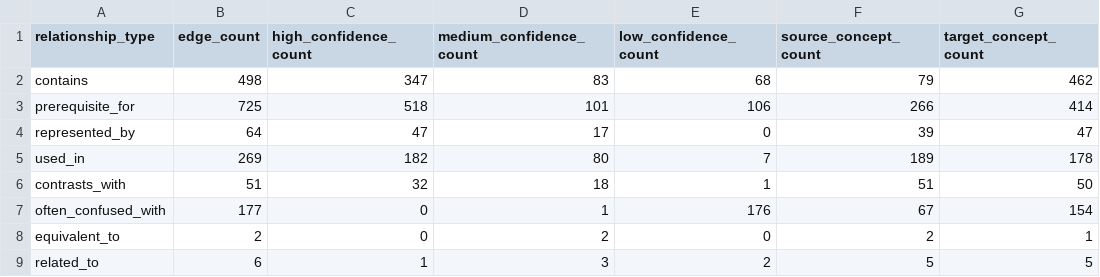
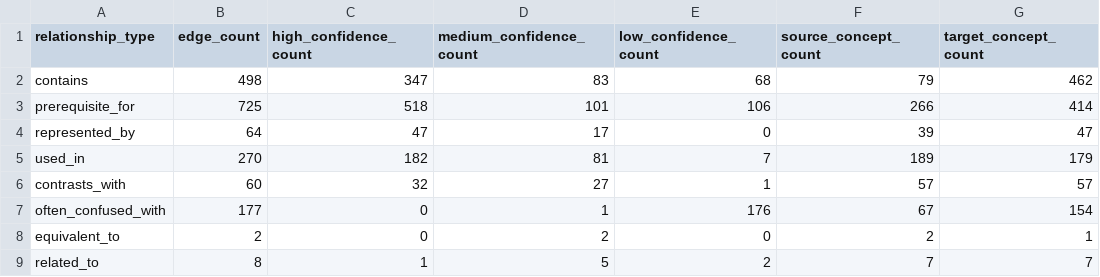
Before and after one commit to BeomjinSouth/Seteuk, a CSV file: 교육과정 모음 정리본/docs/math-concept-map/relationship-audit.csv, drawn as a sheet.

```diff
--- a/교육과정 모음 정리본/docs/math-concept-map/relationship-audit.csv
+++ b/교육과정 모음 정리본/docs/math-concept-map/relationship-audit.csv
@@ -4,6 +4,6 @@ prerequisite_for,725,518,101,106,266,414
 represented_by,64,47,17,0,39,47
-used_in,269,182,80,7,189,178
-contrasts_with,51,32,18,1,51,50
+used_in,270,182,81,7,189,179
+contrasts_with,60,32,27,1,57,57
 often_confused_with,177,0,1,176,67,154
 equivalent_to,2,0,2,0,2,1
-related_to,6,1,3,2,5,5
+related_to,8,1,5,2,7,7
```
Also changed, not shown: 교육과정 모음 정리본/docs/math-concept-map/node-edge-consistency-audit.csv, 교육과정 모음 정리본/docs/math-concept-map/source-ref-audit.csv, 15 other files.
